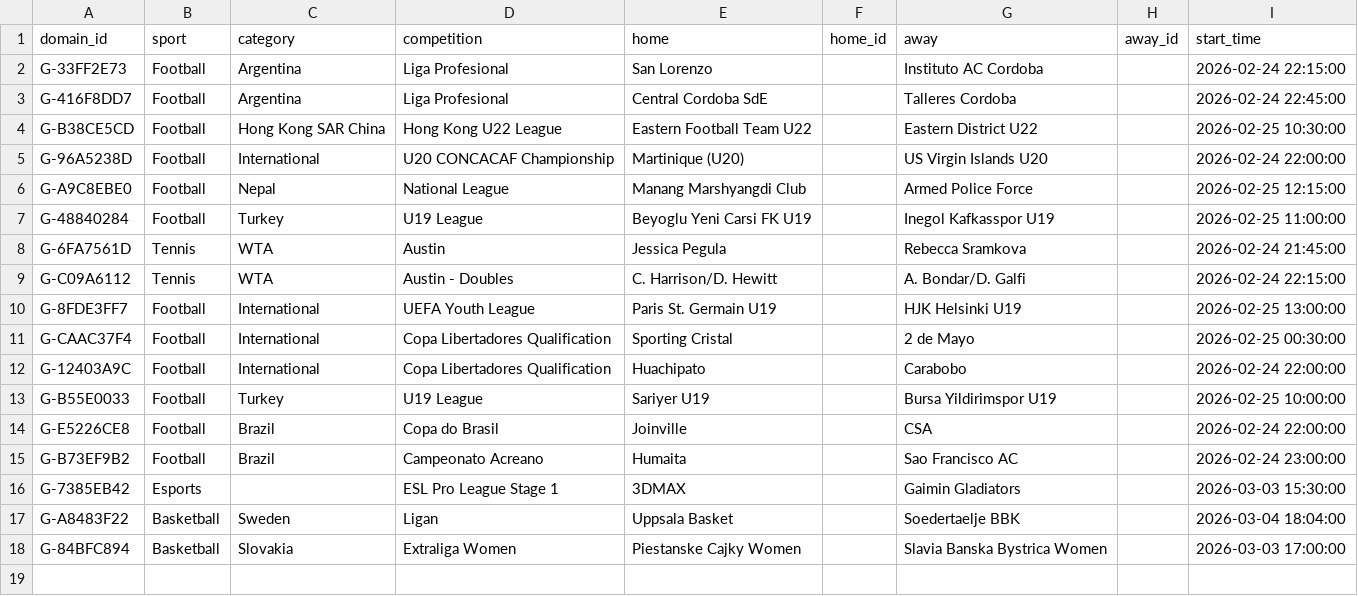
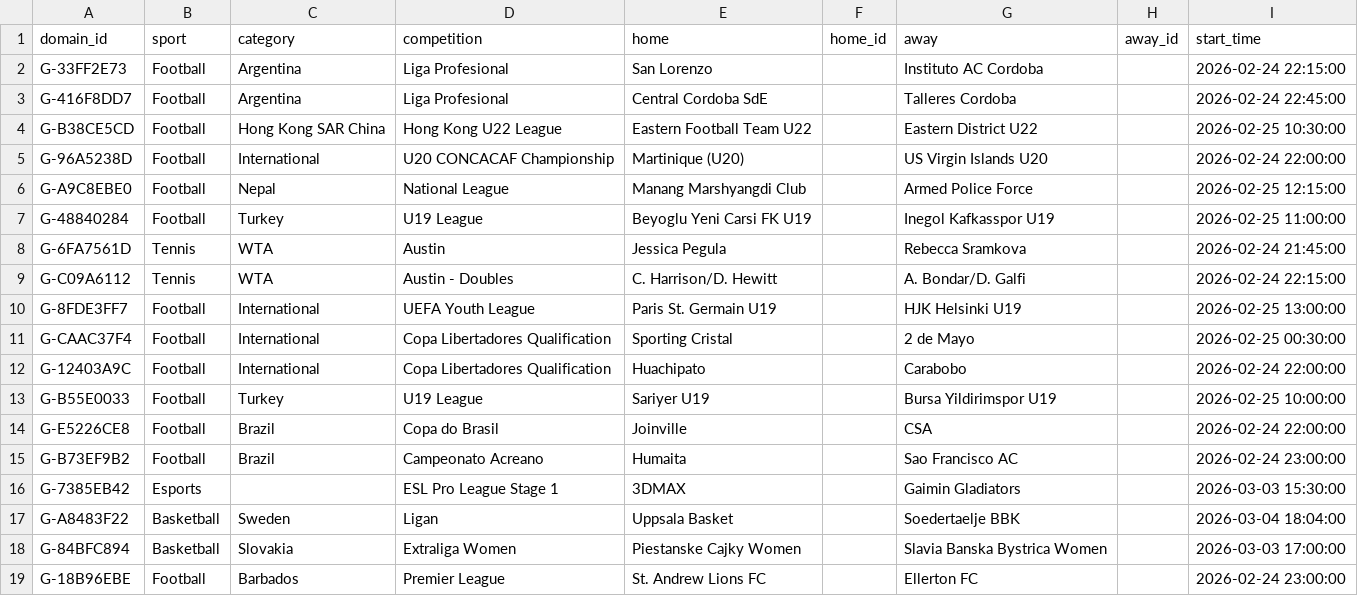
Before and after one commit to skizlin/gmap, a CSV file: backend/data/domain_events.csv, drawn as a sheet; the diff names each change by its address in the sheet, - before the commit and + after, or states it on an @@ line.

```diff
--- a/backend/data/domain_events.csv
+++ b/backend/data/domain_events.csv
+row 19: G-18B96EBE | Football | Barbados | Premier League | St. Andrew Lions FC |  | Ellerton FC |  | 2026-02-24 23:00:00
```
Also changed, not shown: backend/data/competitions.csv, backend/data/entity_feed_mappings.csv, 30 other files.
